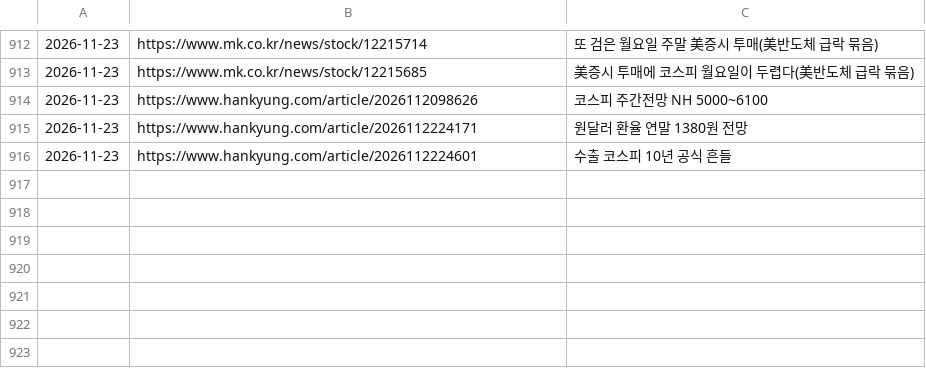
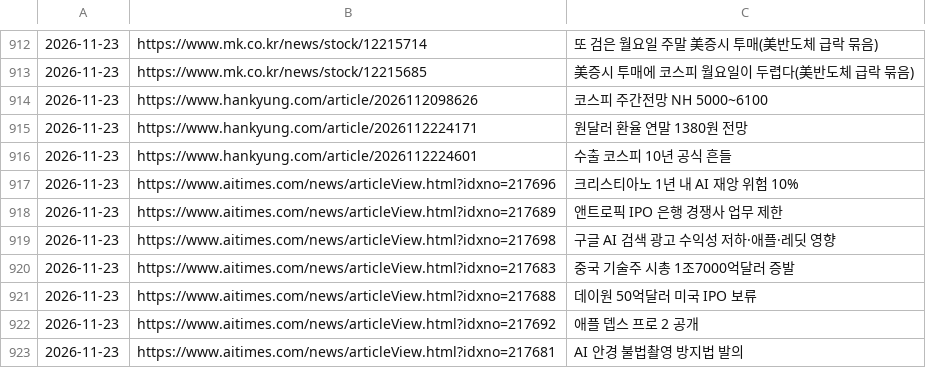
Before and after one commit to Jaesung-kim/it-news, a TSV file: data/seen.tsv, drawn as a sheet; only a part is shown, gaps mark what is left out; the diff names each change by its address in the sheet, - before the commit and + after, or states it on an @@ line.

```diff
--- a/data/seen.tsv
+++ b/data/seen.tsv
+row 917: 2026-11-23 | https://www.aitimes.com/news/articleView.html?idxno=217696 | 크리스티아노 1년 내 AI 재앙 위험 10%
+row 918: 2026-11-23 | https://www.aitimes.com/news/articleView.html?idxno=217689 | 앤트로픽 IPO 은행 경쟁사 업무 제한
+row 919: 2026-11-23 | https://www.aitimes.com/news/articleView.html?idxno=217698 | 구글 AI 검색 광고 수익성 저하·애플·레딧 영향
+row 920: 2026-11-23 | https://www.aitimes.com/news/articleView.html?idxno=217683 | 중국 기술주 시총 1조7000억달러 증발
+row 921: 2026-11-23 | https://www.aitimes.com/news/articleView.html?idxno=217688 | 데이원 50억달러 미국 IPO 보류
+row 922: 2026-11-23 | https://www.aitimes.com/news/articleView.html?idxno=217692 | 애플 뎁스 프로 2 공개
+row 923: 2026-11-23 | https://www.aitimes.com/news/articleView.html?idxno=217681 | AI 안경 불법촬영 방지법 발의
```
Also changed, not shown: 8 other files.
